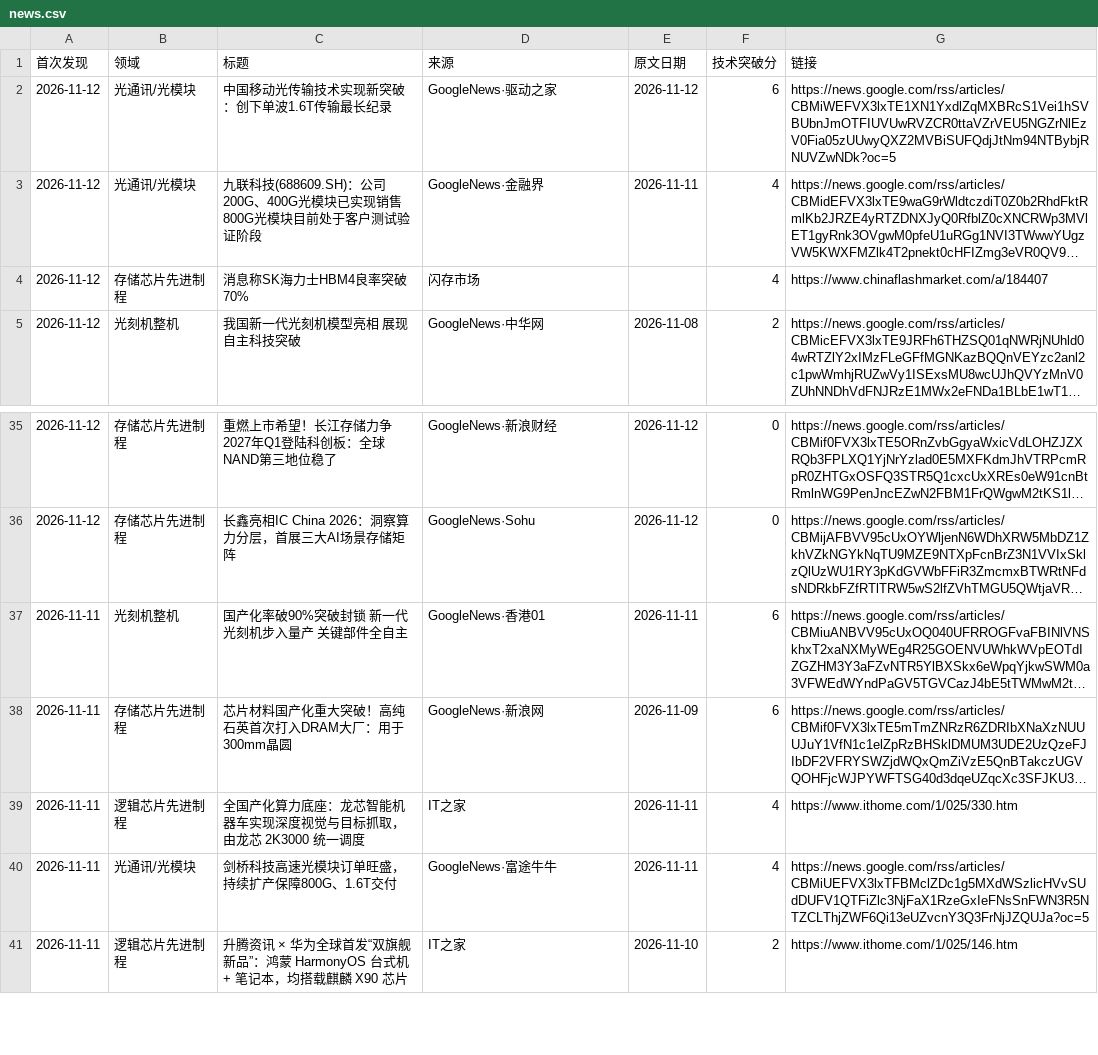
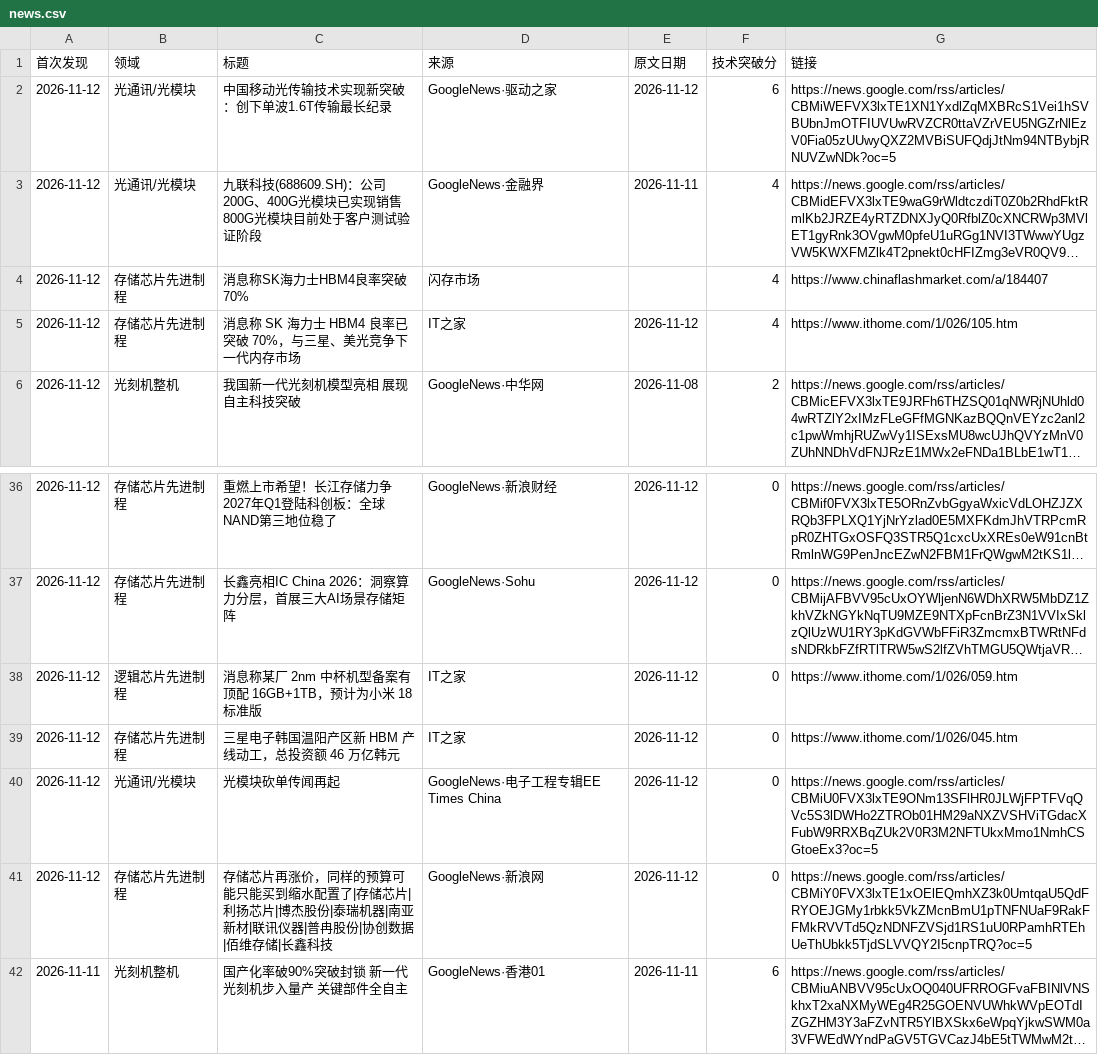
Before and after one commit to fenggg1988/china-semi-tracker, a CSV file: data/news.csv, drawn as a sheet; only a part is shown, gaps mark what is left out; the shorter side is filled out with more unchanged rows; long unchanged cells end in …; the diff names each change by its address in the sheet, - before the commit and + after, or states it on an @@ line.

```diff
--- a/data/news.csv
+++ b/data/news.csv
+row 5: 2026-11-12 | 存储芯片先进制程 | 消息称 SK 海力士 HBM4 良率已突破 70%，与三星、美光竞争下一代内存市场 | IT之家 | 2026-11-12 | 4 | https://www.ithome.com/1/026/105.htm
+row 38: 2026-11-12 | 逻辑芯片先进制程 | 消息称某厂 2nm 中杯机型备案有顶配 16GB+1TB，预计为小米 18 标准版 | IT之家 | 2026-11-12 | 0 | https://www.ithome.com/1/026/059.htm
+row 39: 2026-11-12 | 存储芯片先进制程 | 三星电子韩国温阳产区新 HBM 产线动工，总投资额 46 万亿韩元 | IT之家 | 2026-11-12 | 0 | https://www.ithome.com/1/026/045.htm
+row 40: 2026-11-12 | 光通讯/光模块 | 光模块砍单传闻再起 | GoogleNews·电子工程专辑EE Times China | 2026-11-12 | 0 | https://news.google.com/rss/articles/CBMiU0FVX3lxTE9ONm13SFlHR0JLWjFPTFVqQVc5S3lDWHo2ZTROb01HM29aNXZVSHViTGdacXFubW9RRXBqZUk2V0R3M2NFTUkxMmo1NmhCSGtoeEx3?oc=5
+row 41: 2026-11-12 | 存储芯片先进制程 | 存储芯片再涨价，同样的预算可能只能买到缩水配置了|存储芯片|利扬芯片|博杰股份|泰瑞机器|南亚新材|联讯仪器|普冉股份|协创数据|佰维存储|长鑫科技 | GoogleNews·新浪网 | 2026-11-12 | 0 | https://news.google.com/rss/articles/CBMiY0FVX3lxTE1xOElEQmhXZ3k0UmtqaU5QdFRYOEJGMy1rbkk5VkZMcnBmU1pTNFNUaF9RakFFMkRVVTd5QzNDNFZVSjd1RS1uU0RPamhRTEhUeThUbkk5TjdSLVVQY2I5cnpTRQ?oc=5
```
Also changed, not shown: 2 other files.
